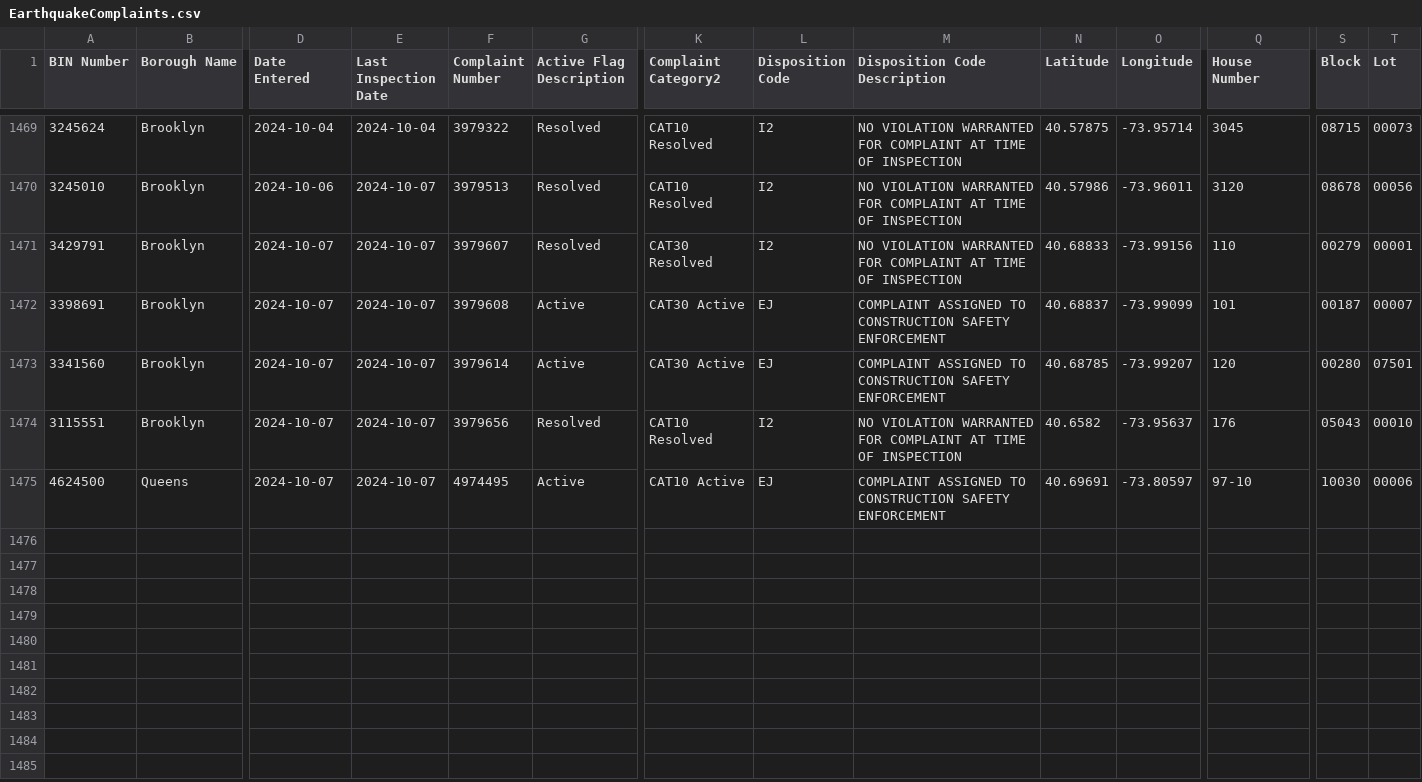
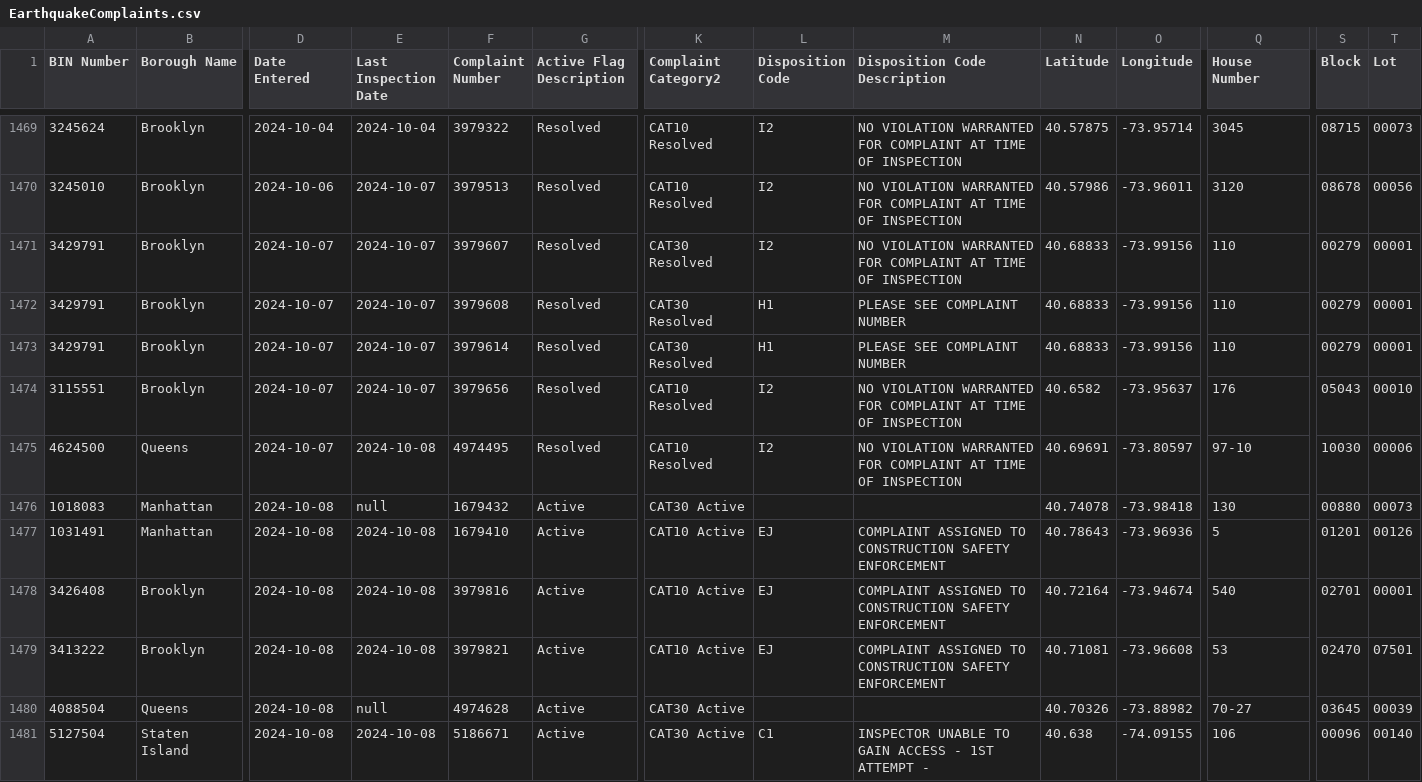
Before and after one commit to NYCDOB/EarthquakeComplaints, a CSV file: data/EarthquakeComplaints.csv, drawn as a sheet; only a part is shown, gaps mark what is left out; rows hold the shown columns only; the diff names each change by its address in the sheet, - before the commit and + after, or states it on an @@ line.

Commit message:
commit from script Wed 10/09/2024  9:22:18.95, 1481 rows

```diff
--- a/data/EarthquakeComplaints.csv
+++ b/data/EarthquakeComplaints.csv
-A1472 (BIN Number): 3398691
+A1472 (BIN Number): 3429791
-G1472:G1473 (Active Flag Description): Active
+G1472:G1473 (Active Flag Description): Resolved
-K1472:K1473 (Complaint Category2): CAT30 Active
+K1472:K1473 (Complaint Category2): CAT30 Resolved
-L1472:L1473 (Disposition Code): EJ
+L1472:L1473 (Disposition Code): H1
-M1472:M1473 (Disposition Code Description): COMPLAINT ASSIGNED TO CONSTRUCTION SAFETY ENFORCEMENT
+M1472:M1473 (Disposition Code Description): PLEASE SEE COMPLAINT NUMBER
-N1472 (Latitude): 40.68837
+N1472 (Latitude): 40.68833
-O1472 (Longitude): -73.99099
+O1472 (Longitude): -73.99156
-Q1472 (House Number): 101
+Q1472 (House Number): 110
-S1472 (Block): 00187
+S1472 (Block): 00279
-T1472 (Lot): 00007
+T1472 (Lot): 00001
-A1473 (BIN Number): 3341560
+A1473 (BIN Number): 3429791
-N1473 (Latitude): 40.68785
+N1473 (Latitude): 40.68833
-O1473 (Longitude): -73.99207
+O1473 (Longitude): -73.99156
-Q1473 (House Number): 120
+Q1473 (House Number): 110
-S1473 (Block): 00280
+S1473 (Block): 00279
-T1473 (Lot): 07501
+T1473 (Lot): 00001
-E1475 (Last Inspection Date): 2024-10-07
+E1475 (Last Inspection Date): 2024-10-08
-G1475 (Active Flag Description): Active
+G1475 (Active Flag Description): Resolved
-K1475 (Complaint Category2): CAT10 Active
+K1475 (Complaint Category2): CAT10 Resolved
-L1475 (Disposition Code): EJ
+L1475 (Disposition Code): I2
-M1475 (Disposition Code Description): COMPLAINT ASSIGNED TO CONSTRUCTION SAFETY ENFORCEMENT
+M1475 (Disposition Code Description): NO VIOLATION WARRANTED FOR COMPLAINT AT TIME OF INSPECTION
+row 1476: 1018083 | Manhattan | 2024-10-08 | null | 1679432 | Active | CAT30 Active |  |  | 40.74078 | -73.98418 | 130 | 00880 | 00073
+row 1477: 1031491 | Manhattan | 2024-10-08 | 2024-10-08 | 1679410 | Active | CAT10 Active | EJ | COMPLAINT ASSIGNED TO CONSTRUCTION SAFETY ENFORCEMENT | 40.78643 | -73.96936 | 5 | 01201 | 00126
+row 1478: 3426408 | Brooklyn | 2024-10-08 | 2024-10-08 | 3979816 | Active | CAT10 Active | EJ | COMPLAINT ASSIGNED TO CONSTRUCTION SAFETY ENFORCEMENT | 40.72164 | -73.94674 | 540 | 02701 | 00001
+row 1479: 3413222 | Brooklyn | 2024-10-08 | 2024-10-08 | 3979821 | Active | CAT10 Active | EJ | COMPLAINT ASSIGNED TO CONSTRUCTION SAFETY ENFORCEMENT | 40.71081 | -73.96608 | 53 | 02470 | 07501
+row 1480: 4088504 | Queens | 2024-10-08 | null | 4974628 | Active | CAT30 Active |  |  | 40.70326 | -73.88982 | 70-27 | 03645 | 00039
+row 1481: 5127504 | Staten Island | 2024-10-08 | 2024-10-08 | 5186671 | Active | CAT30 Active | C1 | INSPECTOR UNABLE TO GAIN ACCESS - 1ST ATTEMPT - | 40.638 | -74.09155 | 106 | 00096 | 00140
```
